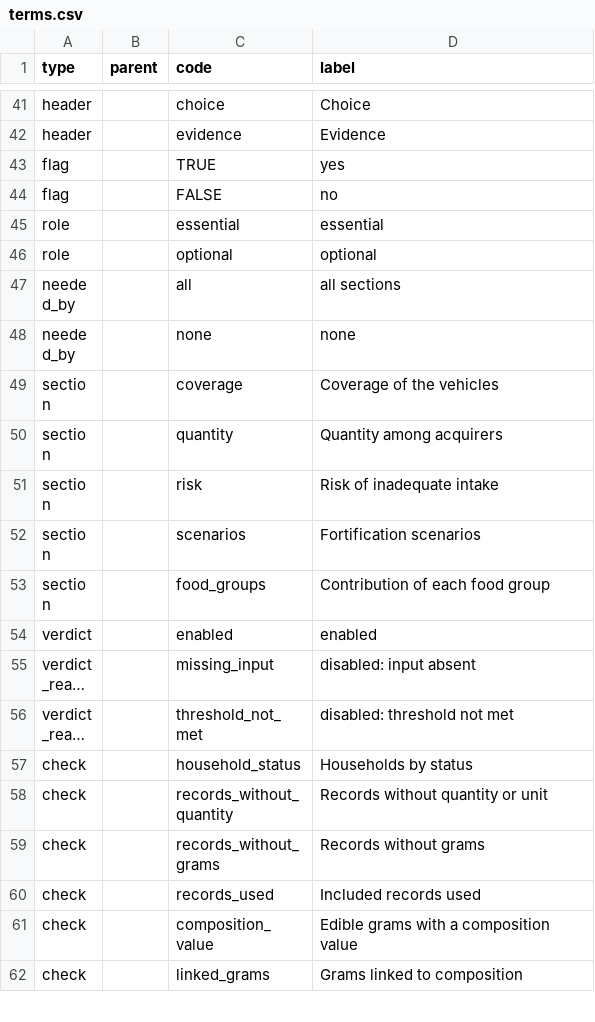
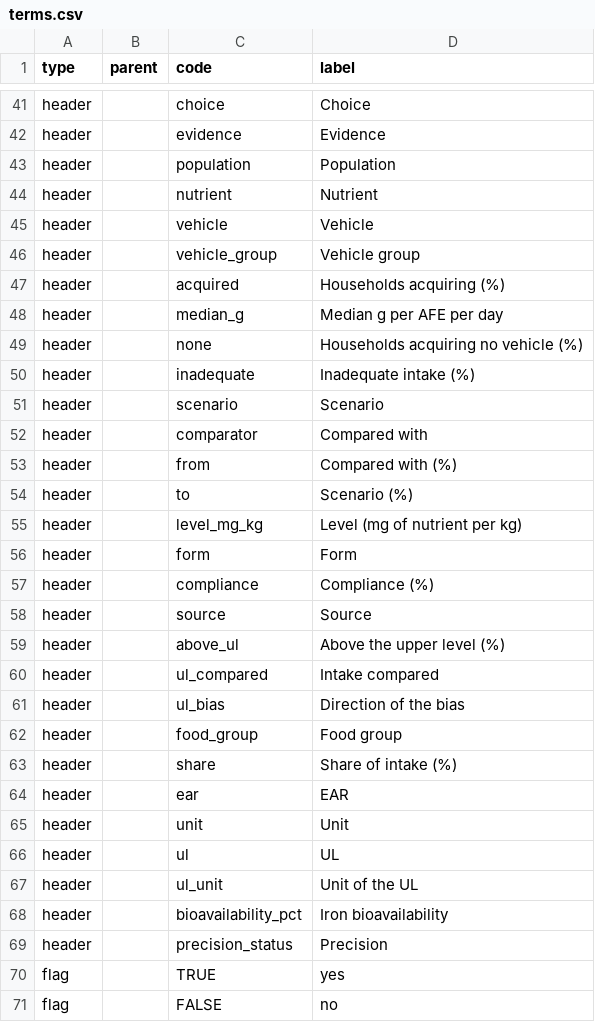
Before and after one commit to maicel1978/hcesfort, a CSV file: inst/report/en/terms.csv, drawn as a sheet; only a part is shown, gaps mark what is left out; the shorter side is filled out with more unchanged rows; long unchanged cells end in …; the diff covers the shown part only.

```diff
--- a/inst/report/en/terms.csv
+++ b/inst/report/en/terms.csv
@@ -42,2 +42,29 @@ header,,choice,Choice
 header,,evidence,Evidence
+header,,population,Population
+header,,nutrient,Nutrient
+header,,vehicle,Vehicle
+header,,vehicle_group,Vehicle group
+header,,acquired,Households acquiring (%)
+header,,median_g,Median g per AFE per day
+header,,none,Households acquiring no vehicle (%)
+header,,inadequate,Inadequate intake (%)
+header,,scenario,Scenario
+header,,comparator,Compared with
+header,,from,Compared with (%)
+header,,to,Scenario (%)
+header,,level_mg_kg,Level (mg of nutrient per kg)
+header,,form,Form
+header,,compliance,Compliance (%)
+header,,source,Source
+header,,above_ul,Above the upper level (%)
+header,,ul_compared,Intake compared
+header,,ul_bias,Direction of the bias
+header,,food_group,Food group
+header,,share,Share of intake (%)
+header,,ear,EAR
+header,,unit,Unit
+header,,ul,UL
+header,,ul_unit,Unit of the UL
+header,,bioavailability_pct,Iron bioavailability
+header,,precision_status,Precision
 flag,,TRUE,yes
```
Also changed, not shown: 11 added rows elsewhere in this file, inst/report/en/labels.csv, inst/report/es/labels.csv, 5 other files.
